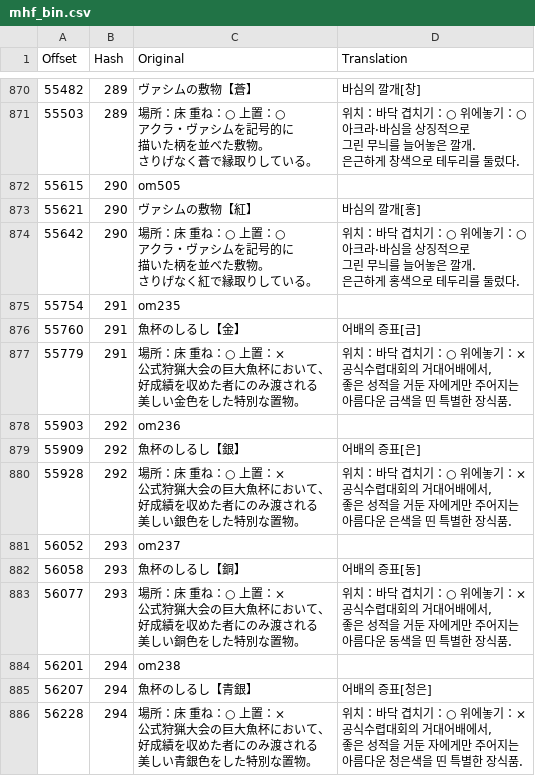
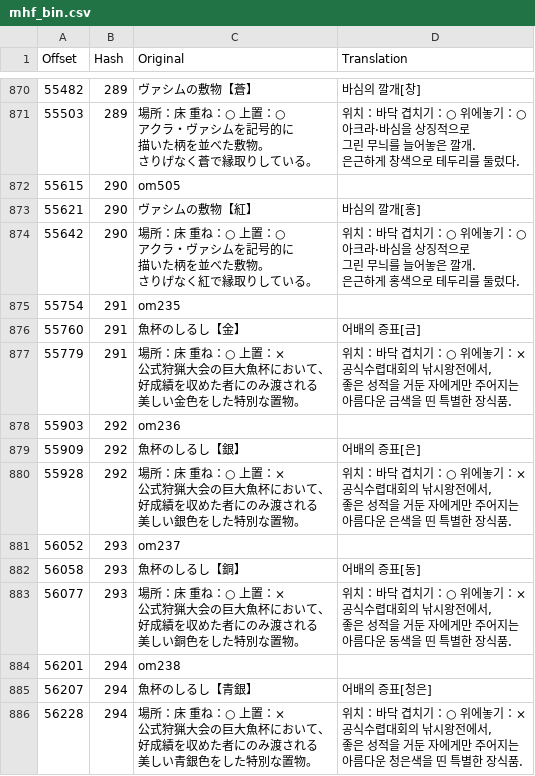
Before and after one commit to bulzipke/mhf-ko-localization, a CSV file: 번역중/mhf_bin.csv, drawn as a sheet; only a part is shown, gaps mark what is left out; ↵ is a line break in a cell; the diff names each change by its address in the sheet, - before the commit and + after, or states it on an @@ line.

```diff
--- a/번역중/mhf_bin.csv
+++ b/번역중/mhf_bin.csv
-D877 (Translation): …대회의 거대어배에서, ↵ 좋…
+D877 (Translation): …대회의 낚시왕전에서, ↵ 좋…
-D880 (Translation): …대회의 거대어배에서, ↵ 좋…
+D880 (Translation): …대회의 낚시왕전에서, ↵ 좋…
-D883 (Translation): …대회의 거대어배에서, ↵ 좋…
+D883 (Translation): …대회의 낚시왕전에서, ↵ 좋…
-D886 (Translation): …대회의 거대어배에서, ↵ 좋…
+D886 (Translation): …대회의 낚시왕전에서, ↵ 좋…
```
Also changed, not shown: 번역중/mhfrcc.csv, 번역중/st131.csv, 16 other files.
